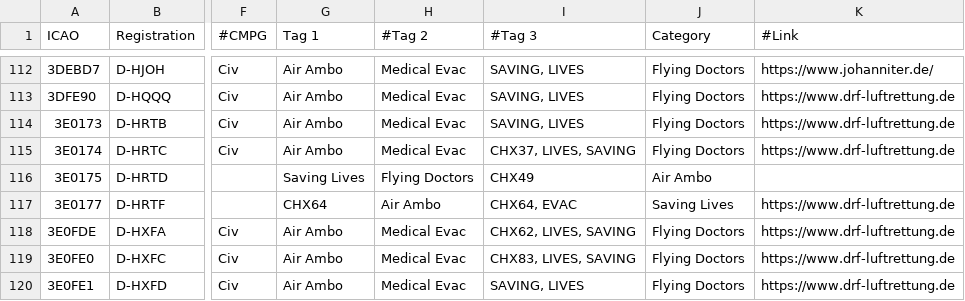
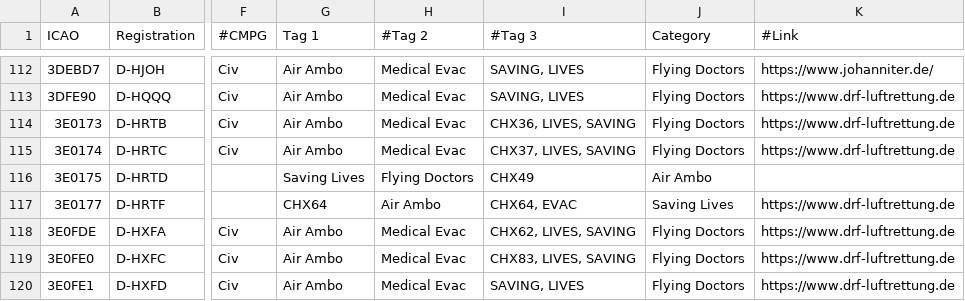
Before and after one commit to djrexishere91/df-adsb-lists, a CSV file: plane-alert-flyingdocs.csv, drawn as a sheet; only a part is shown, gaps mark what is left out; the diff names each change by its address in the sheet, - before the commit and + after, or states it on an @@ line.

```diff
--- a/plane-alert-flyingdocs.csv
+++ b/plane-alert-flyingdocs.csv
-I114 (#Tag 3): SAVING, LIVES
+I114 (#Tag 3): CHX36, LIVES, SAVING
```
Also changed, not shown: plane-alert-civ-curated-images.csv, 1 other file.
